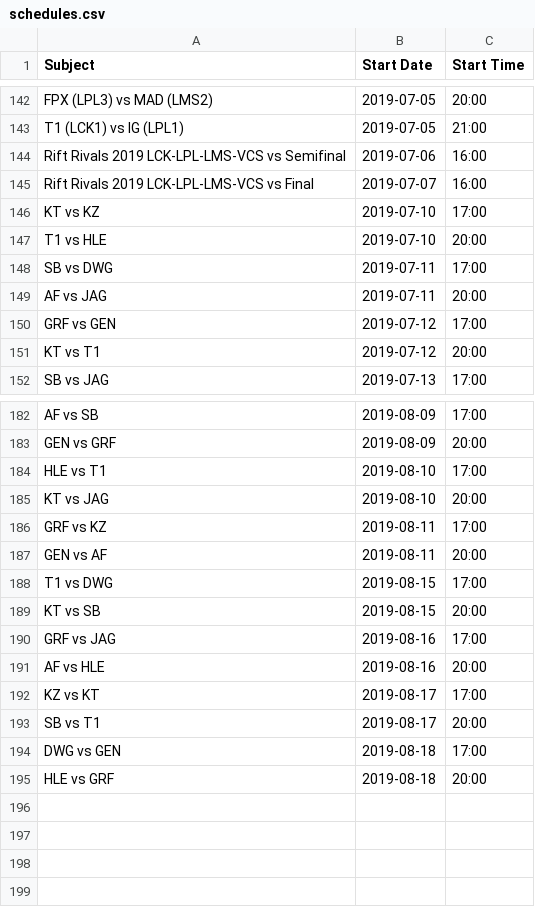
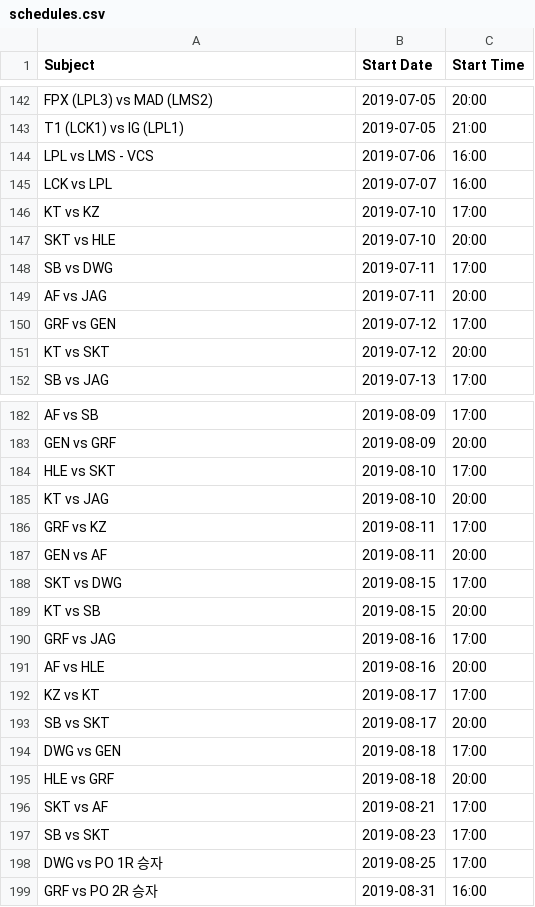
Before and after one commit to c0ncon/lck-discord-bot, a CSV file: schedules.csv, drawn as a sheet; only a part is shown, gaps mark what is left out; the diff covers the shown part only.

```diff
--- a/schedules.csv
+++ b/schedules.csv
@@ -143,6 +143,6 @@ FPX (LPL3) vs MAD (LMS2),2019-07-05,20:00
 T1 (LCK1) vs IG (LPL1),2019-07-05,21:00
-Rift Rivals 2019 LCK-LPL-LMS-VCS vs Semifinal,2019-07-06,16:00
-Rift Rivals 2019 LCK-LPL-LMS-VCS vs Final,2019-07-07,16:00
+LPL vs LMS - VCS,2019-07-06,16:00
+LCK vs LPL,2019-07-07,16:00
 KT vs KZ,2019-07-10,17:00
-T1 vs HLE,2019-07-10,20:00
+SKT vs HLE,2019-07-10,20:00
 SB vs DWG,2019-07-11,17:00
@@ -150,3 +150,3 @@ AF vs JAG,2019-07-11,20:00
 GRF vs GEN,2019-07-12,17:00
-KT vs T1,2019-07-12,20:00
+KT vs SKT,2019-07-12,20:00
 SB vs JAG,2019-07-13,17:00
@@ -183,3 +183,3 @@ AF vs SB,2019-08-09,17:00
 GEN vs GRF,2019-08-09,20:00
-HLE vs T1,2019-08-10,17:00
+HLE vs SKT,2019-08-10,17:00
 KT vs JAG,2019-08-10,20:00
@@ -187,3 +187,3 @@ GRF vs KZ,2019-08-11,17:00
 GEN vs AF,2019-08-11,20:00
-T1 vs DWG,2019-08-15,17:00
+SKT vs DWG,2019-08-15,17:00
 KT vs SB,2019-08-15,20:00
@@ -192,4 +192,8 @@ AF vs HLE,2019-08-16,20:00
 KZ vs KT,2019-08-17,17:00
-SB vs T1,2019-08-17,20:00
+SB vs SKT,2019-08-17,20:00
 DWG vs GEN,2019-08-18,17:00
 HLE vs GRF,2019-08-18,20:00
+SKT vs AF,2019-08-21,17:00
+SB vs SKT,2019-08-23,17:00
+DWG vs PO 1R 승자,2019-08-25,17:00
+GRF vs PO 2R 승자,2019-08-31,16:00
```
Also changed, not shown: 13 edited cells elsewhere in this file, 2 other files.
